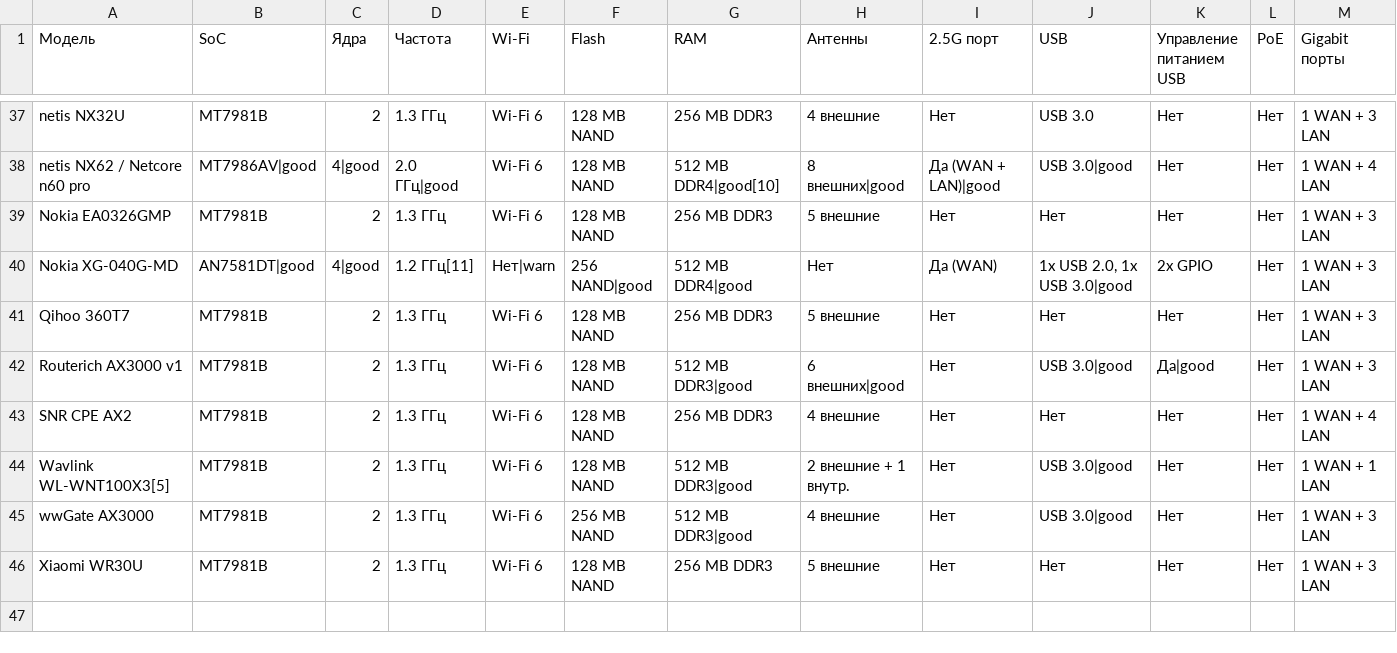
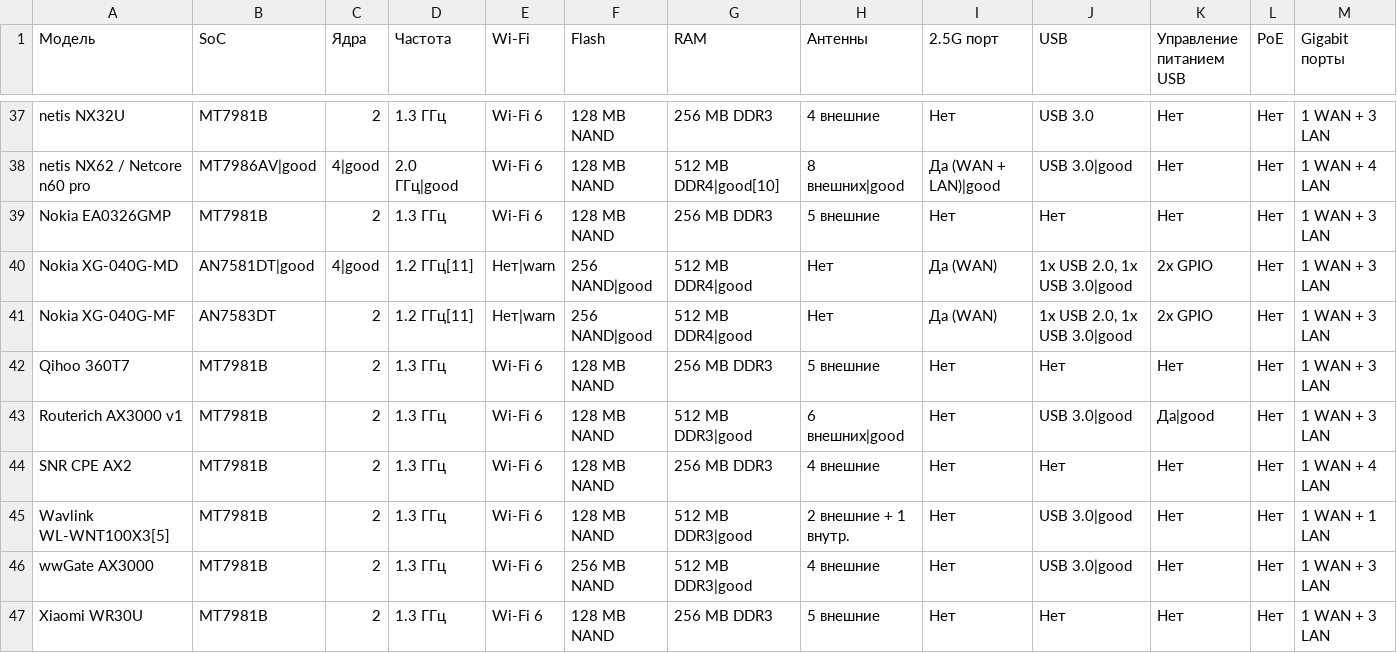
Before and after one commit to HattabbI4/openwrt-router-compare, a CSV file: data.csv, drawn as a sheet; only a part is shown, gaps mark what is left out; rows hold the shown columns only; the diff names each change by its address in the sheet, - before the commit and + after, or states it on an @@ line.

Commit message:
add Nokia XG-040G-MF

```diff
--- a/data.csv
+++ b/data.csv
+row 41: Nokia XG-040G-MF | AN7583DT | 2 | 1.2 ГГц[11] | Нет|warn | 256 NAND|good | 512 MB DDR4|good | Нет | Да (WAN) | 1x USB 2.0, 1x USB 3.0|good | 2х GPIO | Нет | 1 WAN + 3 LAN
```
